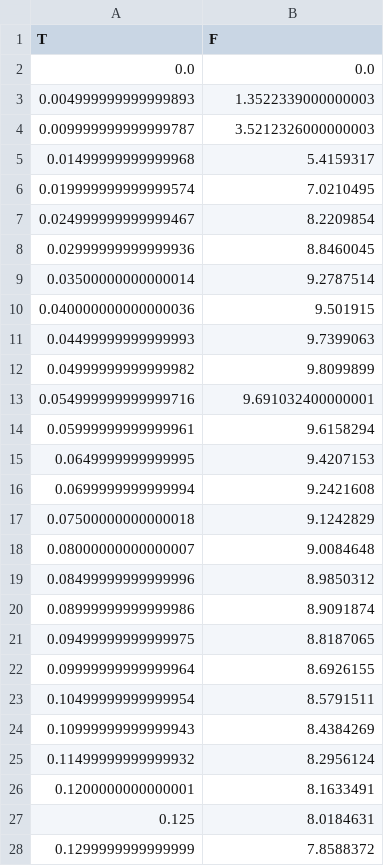
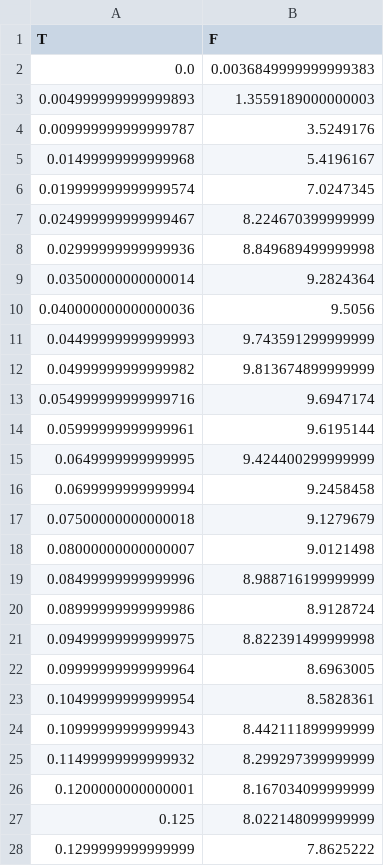
Before and after one commit to FormulaForest/Formula-Forest, a CSV file: Propulsion theory/F_prop2.csv, drawn as a sheet; only a part is shown; the diff covers the shown part only.

```diff
--- a/Propulsion theory/F_prop2.csv
+++ b/Propulsion theory/F_prop2.csv
@@ -1,28 +1,28 @@
 T,F
-0.0,0.0
-0.004999999999999893,1.3522339000000003
-0.009999999999999787,3.5212326000000003
-0.01499999999999968,5.4159317
-0.019999999999999574,7.0210495
-0.024999999999999467,8.2209854
-0.02999999999999936,8.8460045
-0.03500000000000014,9.2787514
-0.040000000000000036,9.501915
-0.04499999999999993,9.7399063
-0.04999999999999982,9.8099899
-0.054999999999999716,9.691032400000001
-0.05999999999999961,9.6158294
-0.0649999999999995,9.4207153
-0.0699999999999994,9.2421608
-0.07500000000000018,9.1242829
-0.08000000000000007,9.0084648
-0.08499999999999996,8.9850312
-0.08999999999999986,8.9091874
-0.09499999999999975,8.8187065
-0.09999999999999964,8.6926155
-0.10499999999999954,8.5791511
-0.10999999999999943,8.4384269
-0.11499999999999932,8.2956124
-0.1200000000000001,8.1633491
-0.125,8.0184631
-0.1299999999999999,7.8588372
+0.0,0.0036849999999999383
+0.004999999999999893,1.3559189000000003
+0.009999999999999787,3.5249176
+0.01499999999999968,5.4196167
+0.019999999999999574,7.0247345
+0.024999999999999467,8.224670399999999
+0.02999999999999936,8.849689499999998
+0.03500000000000014,9.2824364
+0.040000000000000036,9.5056
+0.04499999999999993,9.743591299999999
+0.04999999999999982,9.813674899999999
+0.054999999999999716,9.6947174
+0.05999999999999961,9.6195144
+0.0649999999999995,9.424400299999999
+0.0699999999999994,9.2458458
+0.07500000000000018,9.1279679
+0.08000000000000007,9.0121498
+0.08499999999999996,8.988716199999999
+0.08999999999999986,8.9128724
+0.09499999999999975,8.822391499999998
+0.09999999999999964,8.6963005
+0.10499999999999954,8.5828361
+0.10999999999999943,8.442111899999999
+0.11499999999999932,8.299297399999999
+0.1200000000000001,8.167034099999999
+0.125,8.022148099999999
+0.1299999999999999,7.8625222
```
Also changed, not shown: 8 added rows and 57 edited cells elsewhere in this file, Propulsion theory/F_avg.csv, 12 other files.
